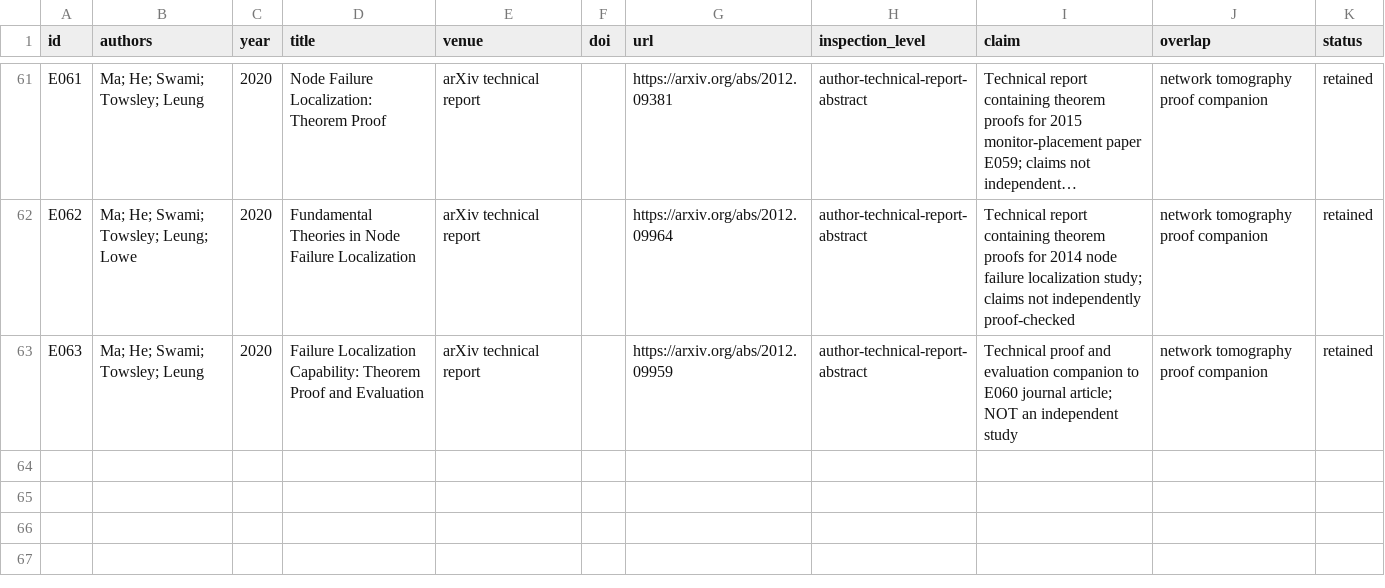
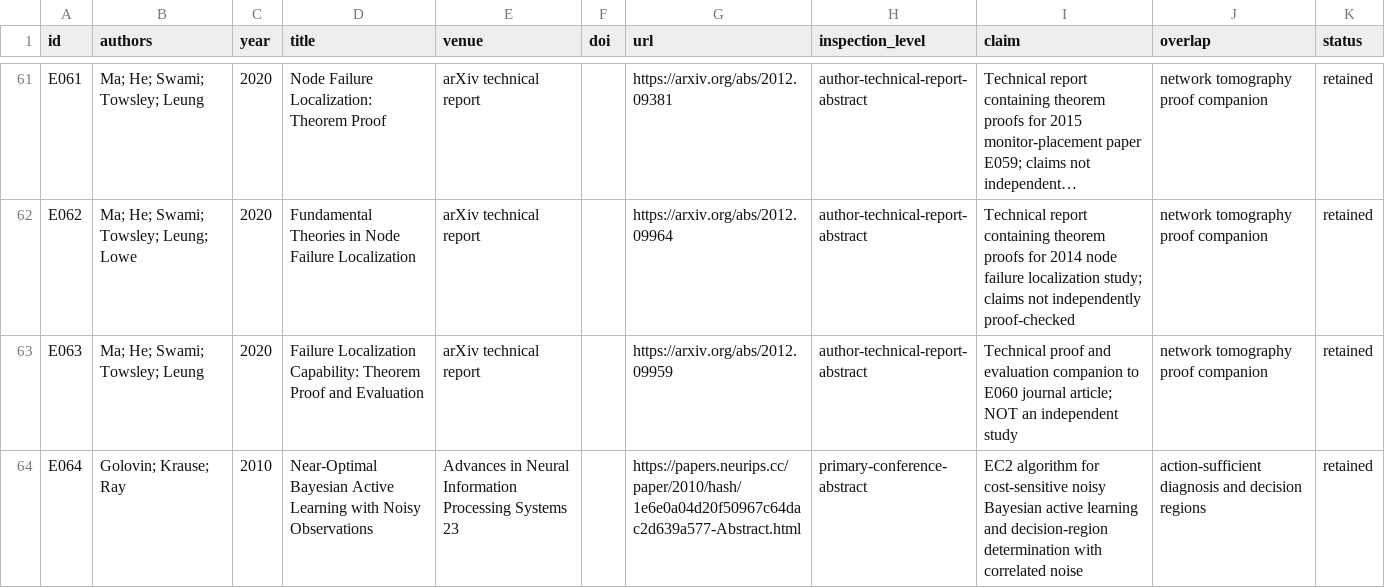
Before and after one commit to Arithmetic-Power-Geometry/Optimization, a CSV file: evidence/literature_registry.csv, drawn as a sheet; only a part is shown, gaps mark what is left out; long unchanged cells end in …; the diff names each change by its address in the sheet, - before the commit and + after, or states it on an @@ line.

Commit message:
Prompt 16: append decision-region active learning primary source

```diff
--- a/evidence/literature_registry.csv
+++ b/evidence/literature_registry.csv
+row 64: E064 | Golovin; Krause; Ray | 2010 | Near-Optimal Bayesian Active Learning with Noisy Observations | Advances in Neural Information Processing Systems 23 |  | https://papers.neurips.cc/paper/2010/hash/1e6e0a04d20f50967c64dac2d639a577-Abstract.html | primary-conference-abstract | EC2 algorithm for cost-sensitive noisy Bayesian active learning and decision-region determination with correlated noise | action-sufficient diagnosis and decision regions | retained
```
